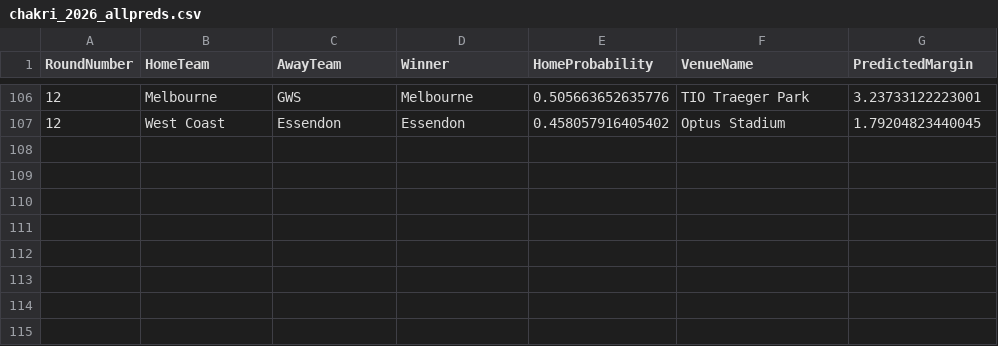
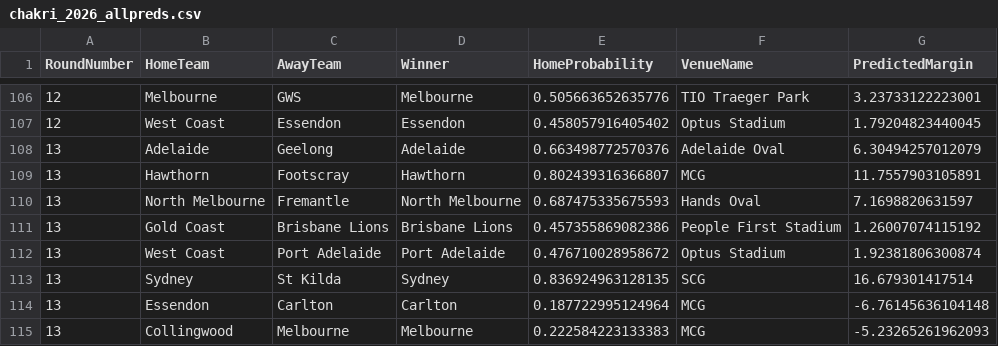
Before and after one commit to ChakriMamidanna/aflstats, a CSV file: test26/chakri_2026_allpreds.csv, drawn as a sheet; only a part is shown, gaps mark what is left out.

```diff
--- a/test26/chakri_2026_allpreds.csv
+++ b/test26/chakri_2026_allpreds.csv
@@ -107 +107,9 @@
 12,"West Coast","Essendon","Essendon",0.458057916405402,"Optus Stadium",1.79204823440045
+13,"Adelaide","Geelong","Adelaide",0.663498772570376,"Adelaide Oval",6.30494257012079
+13,"Hawthorn","Footscray","Hawthorn",0.802439316366807,"MCG",11.7557903105891
+13,"North Melbourne","Fremantle","North Melbourne",0.687475335675593,"Hands Oval",7.1698820631597
+13,"Gold Coast","Brisbane Lions","Brisbane Lions",0.457355869082386,"People First Stadium",1.26007074115192
+13,"West Coast","Port Adelaide","Port Adelaide",0.476710028958672,"Optus Stadium",1.92381806300874
+13,"Sydney","St Kilda","Sydney",0.836924963128135,"SCG",16.679301417514
+13,"Essendon","Carlton","Carlton",0.187722995124964,"MCG",-6.76145636104148
+13,"Collingwood","Melbourne","Melbourne",0.222584223133383,"MCG",-5.23265261962093
```
Also changed, not shown: elo26/chakri_2026_allpreds.csv, elo26/elo_2026_allpreds.csv, 13 other files.
